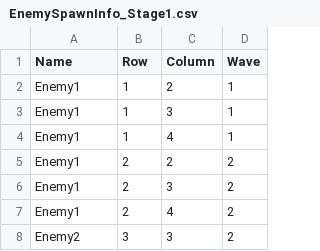
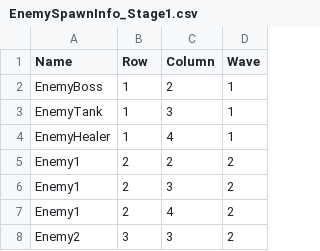
Before and after one commit to Minbs/AKASA_Project, a CSV file: Assets/Resources/Datas/EnemySpawnInfo/EnemySpawnInfo_Stage1.csv, drawn as a sheet; only a part is shown.

```diff
--- a/Assets/Resources/Datas/EnemySpawnInfo/EnemySpawnInfo_Stage1.csv
+++ b/Assets/Resources/Datas/EnemySpawnInfo/EnemySpawnInfo_Stage1.csv
@@ -1,5 +1,5 @@
 Name,Row,Column,Wave
-Enemy1,1,2,1
-Enemy1,1,3,1
-Enemy1,1,4,1
+EnemyBoss,1,2,1
+EnemyTank,1,3,1
+EnemyHealer,1,4,1
 Enemy1,2,2,2
```
Also changed, not shown: 8 other files.
